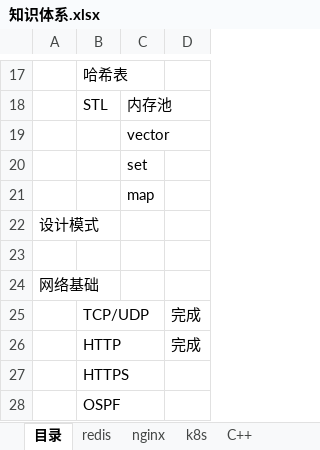
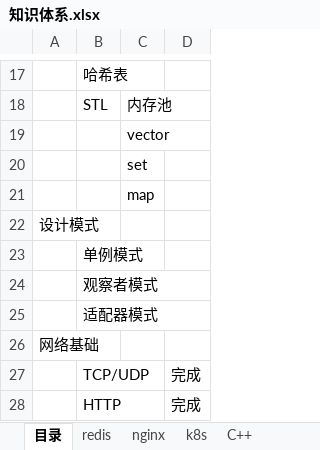
Before and after one commit to theDEADpool/data_structure, an Excel workbook: 知识体系.xlsx, sheet 目录, drawn as a sheet; only a part is shown, gaps mark what is left out; the shorter side is filled out with more unchanged rows; values as stored, in another font and other column widths than the file's, no borders; the diff names each change by its address in the sheet, - before the commit and + after, or states it on an @@ line.

```diff
--- a/知识体系.xlsx (sheet 目录)
+++ b/知识体系.xlsx (sheet 目录)
-B23: (empty)
+B23: 单例模式
+row 24:  | 观察者模式
+row 25:  | 适配器模式
```
Also changed, not shown: 1 other file.
